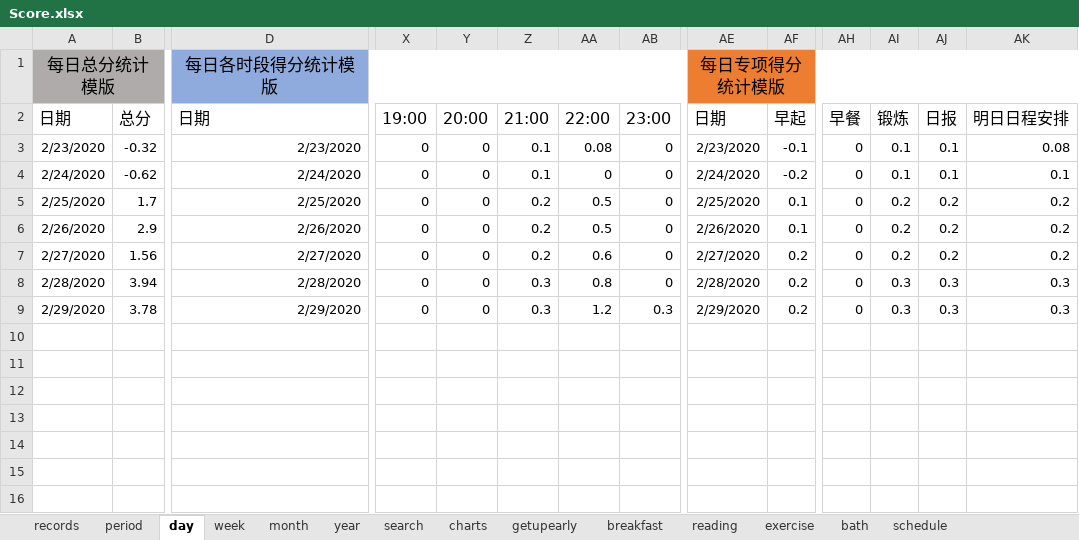
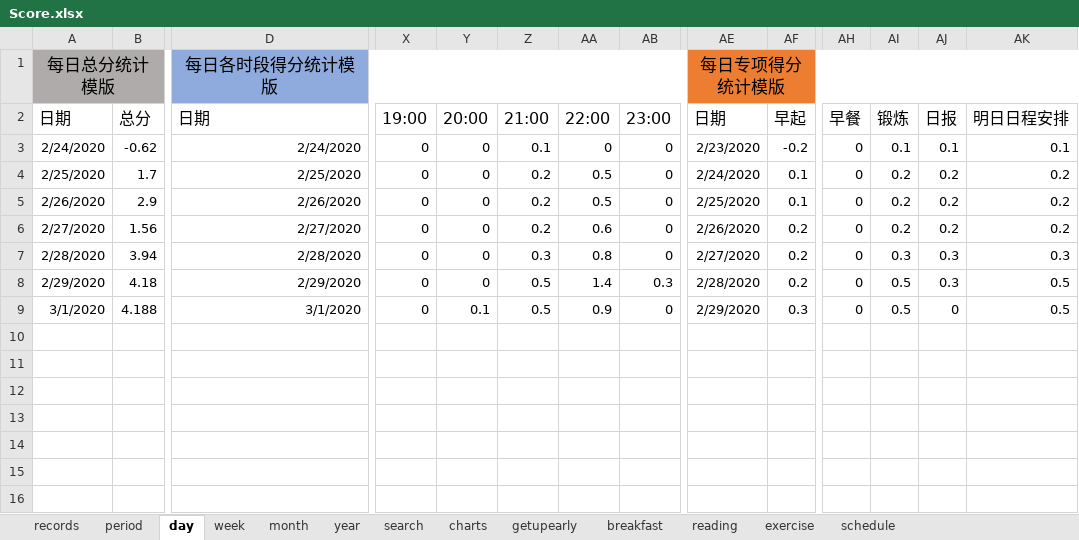
Before and after one commit to Gzhennaxia/Gzhennaxia.github.io, an Excel workbook: source/excel/Score.xlsx, sheet day, drawn as a sheet; only a part is shown, gaps mark what is left out; values as stored, in another font and other column widths than the file's, no borders; charts and pictures and table styles not drawn; removed rows and columns are numbered as before the commit, all else as after; rows hold the shown columns only; the diff names each change by its address in the sheet, - before the commit and + after, or states it on an @@ line.

```diff
--- a/source/excel/Score.xlsx (sheet day)
+++ b/source/excel/Score.xlsx (sheet day)
-sheet tab: bath
-row 3: 2/23/2020 | -0.32 | 2/23/2020 | 0 | 0 | 0.1 | 0.08 | 0 | 2/23/2020 | -0.1 | 0 | 0.1 | 0.1 | 0.08
-AE3 (日期): 2/24/2020
+AE3 (日期): 2/23/2020
-AE4 (日期): 2/25/2020
+AE4 (日期): 2/24/2020
-AE5 (日期): 2/26/2020
+AE5 (日期): 2/25/2020
-AE6 (日期): 2/27/2020
+AE6 (日期): 2/26/2020
-AE7 (日期): 2/28/2020
+AE7 (日期): 2/27/2020
-B8 (总分): 3.78
+B8 (总分): 4.18
-Z8 (21:00): 0.3
+Z8 (21:00): 0.5
-AA8 (22:00): 1.2
+AA8 (22:00): 1.4
-AE8 (日期): 2/29/2020
+AE8 (日期): 2/28/2020
-AI8 (锻炼): 0.3
+AI8 (锻炼): 0.5
-AK8 (明日日程安排): 0.3
+AK8 (明日日程安排): 0.5
+row 9: 3/1/2020 | 4.188 | 3/1/2020 | 0 | 0.1 | 0.5 | 0.9 | 0 | 2/29/2020 | 0.3 | 0 | 0.5 | 0 | 0.5
```
Also changed, not shown: sheet records, sheet period, sheet exercise, sheet getupearly, sheet breakfast, sheet week, 2 more sheets, formulas that keep their value, charts or pictures, 14 other files.
